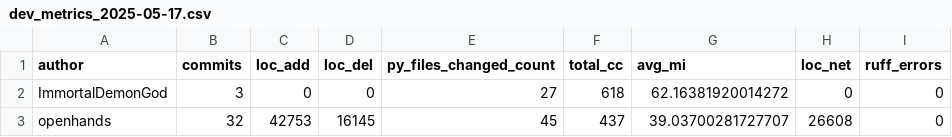
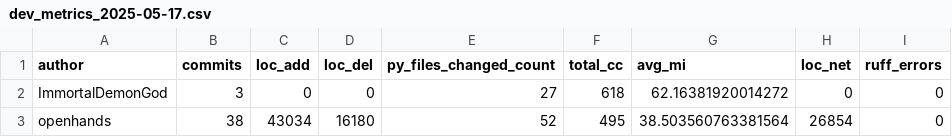
Before and after one commit to ImmortalDemonGod/Holistic-Performance-Enhancement, a CSV file: cultivation/outputs/software/dev_daily_reflect/rollup/dev_metrics_2025-05-17.csv, drawn as a sheet.

```diff
--- a/cultivation/outputs/software/dev_daily_reflect/rollup/dev_metrics_2025-05-17.csv
+++ b/cultivation/outputs/software/dev_daily_reflect/rollup/dev_metrics_2025-05-17.csv
@@ -2,2 +2,2 @@ author,commits,loc_add,loc_del,py_files_changed_count,total_cc,avg_mi,loc_net,ru
 ImmortalDemonGod,3,0,0,27,618,62.16381920014272,0,0
-openhands,32,42753,16145,45,437,39.03700281727707,26608,0
+openhands,38,43034,16180,52,495,38.503560763381564,26854,0
```
Also changed, not shown: 4 other files.
